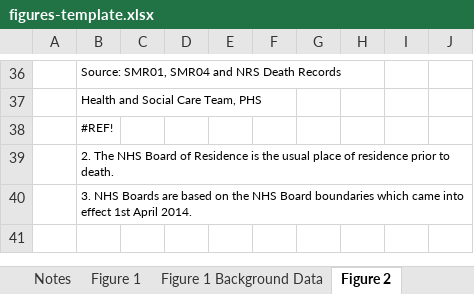
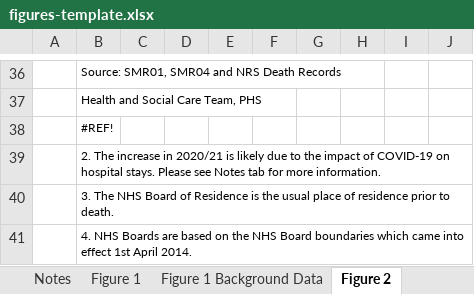
Before and after one commit to Public-Health-Scotland/end-of-life-pub, an Excel workbook: reference-files/figures-template.xlsx, sheet Figure 2, drawn as a sheet; only a part is shown, gaps mark what is left out; values as stored, in another font and other column widths than the file's, no borders; the diff names each change by its address in the sheet, - before the commit and + after, or states it on an @@ line.

```diff
--- a/reference-files/figures-template.xlsx (sheet Figure 2)
+++ b/reference-files/figures-template.xlsx (sheet Figure 2)
-B39: 2. The NHS Board of Residence is the usual place of residence prior to death.
+B39: 2. The increase in 2020/21 is likely due to the impact of COVID-19 on hospital stays. Please see Notes tab for more information.
-B40: 3. NHS Boards are based on the NHS Board boundaries which came into effect 1st April 2014.
+B40: 3. The NHS Board of Residence is the usual place of residence prior to death.
+row 41:  | 4. NHS Boards are based on the NHS Board boundaries which came into effect 1st April 2014.
```
Also changed, not shown: sheet Figure 5, sheet Figure 4, sheet Figure 5 Background Data, sheet Figure 4 Background Data, sheet Figure 2 Background Data, sheet calculation, 6 more sheets, charts or pictures, reference-files/qom-template.xlsx, 2 other files.
